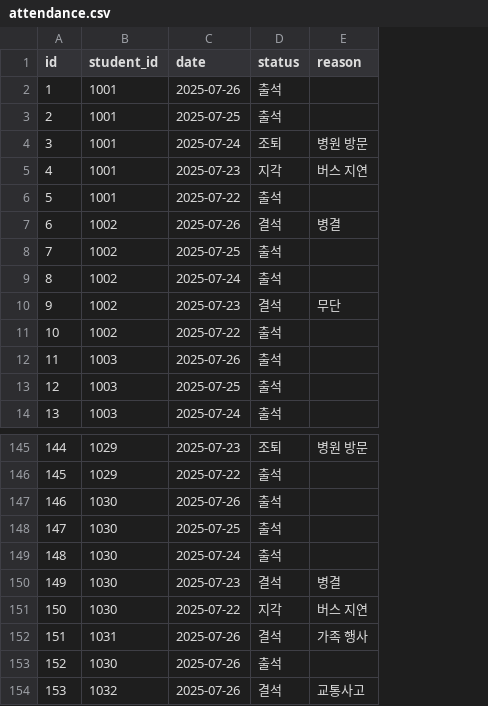
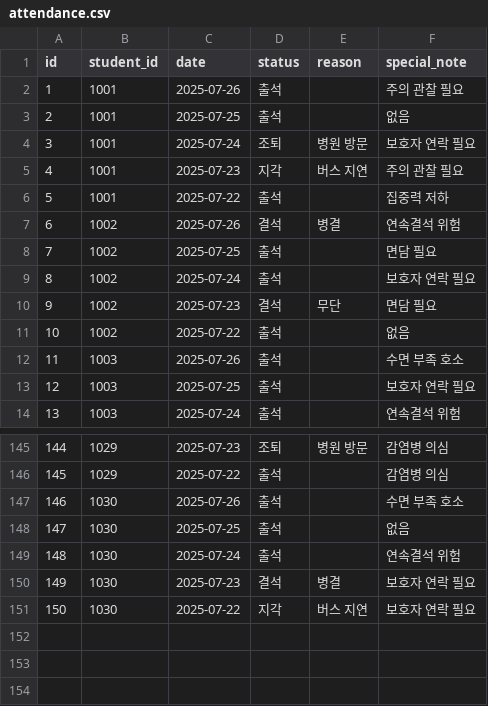
Before and after one commit to DouzonFinal-Project/backend, a CSV file: data/attendance.csv, drawn as a sheet; only a part is shown, gaps mark what is left out; removed rows and columns are numbered as before the commit, all else as after; the diff names each change by its address in the sheet, - before the commit and + after, or states it on an @@ line.

```diff
--- a/data/attendance.csv
+++ b/data/attendance.csv
+column F (special_note), rows 2-14: 주의 관찰 필요 | 없음 | 보호자 연락 필요 | 주의 관찰 필요 | 집중력 저하 | 연속결석 위험 | 면담 필요 | 보호자 연락 필요 | 면담 필요 | 없음 | 수면 부족 호소 | 보호자 연락 필요 | 연속결석 위험; rows 145-151: 감염병 의심 | 감염병 의심 | 수면 부족 호소 | 없음 | 연속결석 위험 | 보호자 연락 필요 | 보호자 연락 필요
-row 152: 151 | 1031 | 2025-07-26 | 결석 | 가족 행사
-row 153: 152 | 1030 | 2025-07-26 | 출석
-row 154: 153 | 1032 | 2025-07-26 | 결석 | 교통사고
```
Also changed, not shown: data/meetings.csv, 12 other files.
